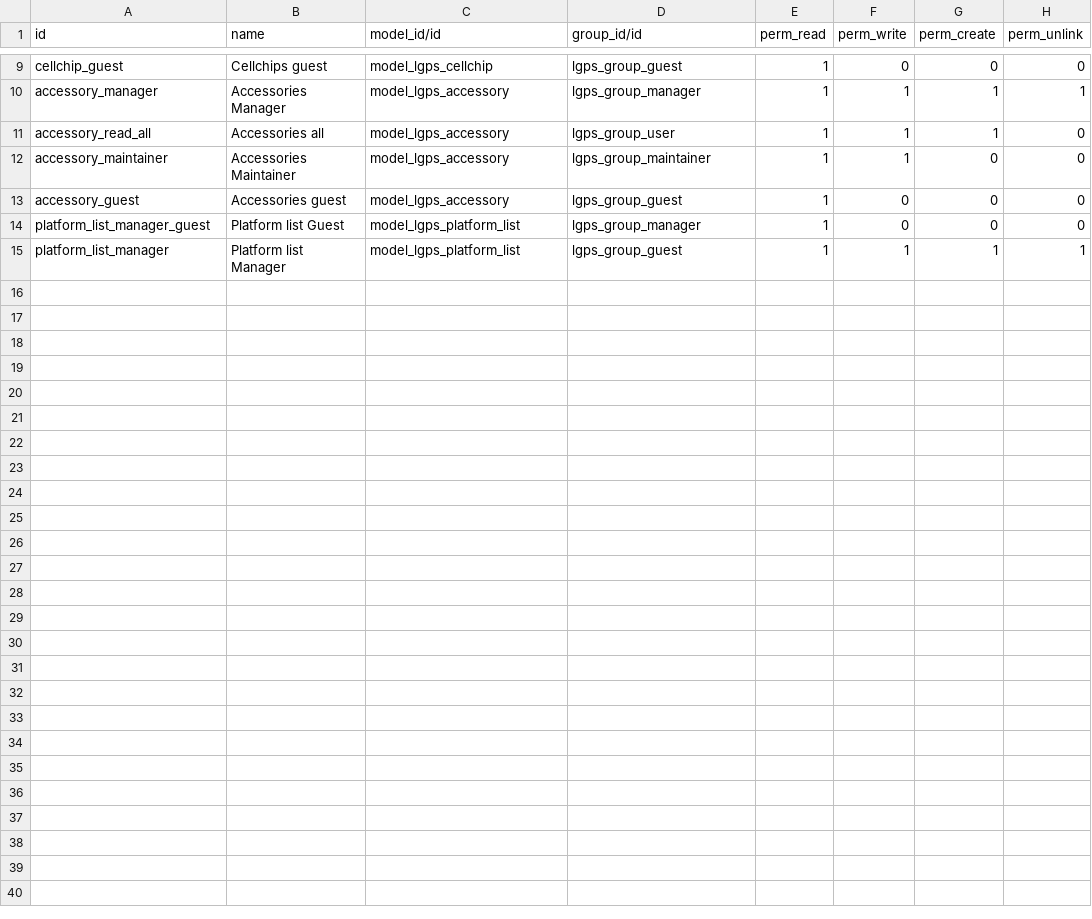
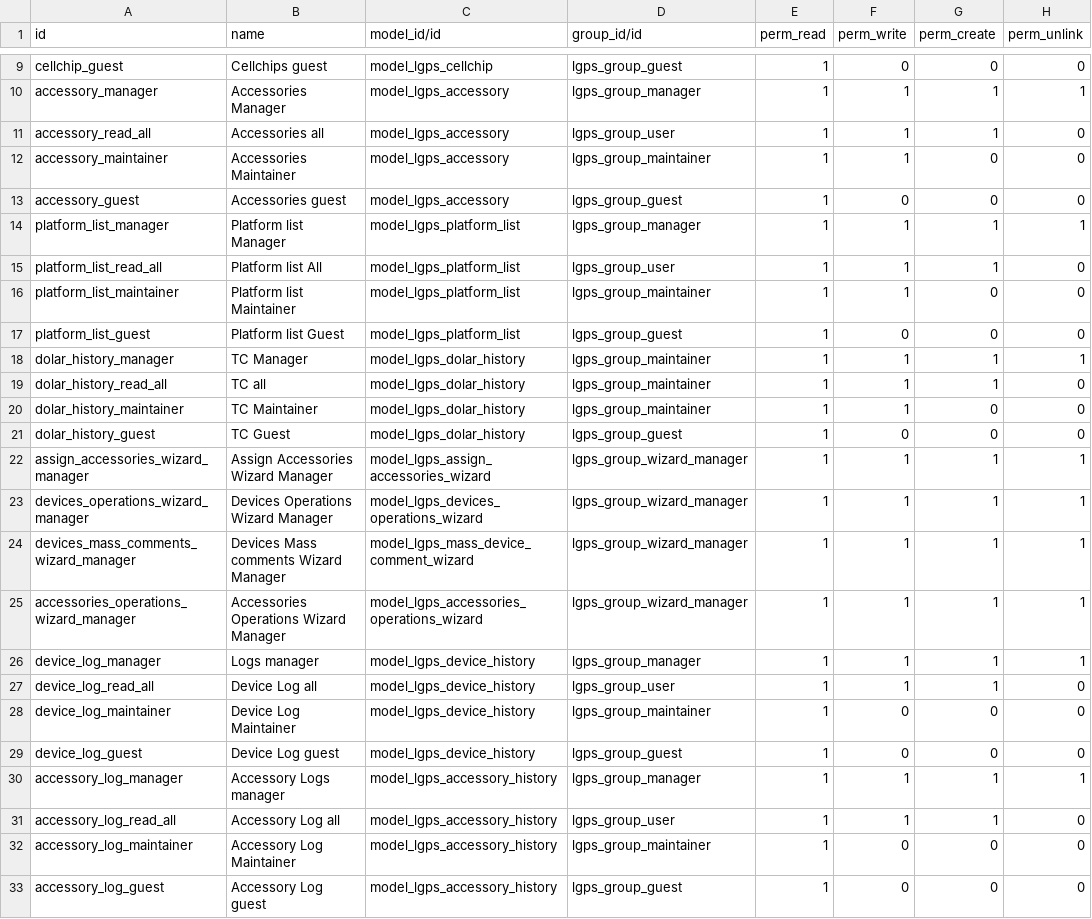
Before and after one commit to javina-lmbl/intx-odoo15, a CSV file: lgps/security/ir.model.access.csv, drawn as a sheet; only a part is shown, gaps mark what is left out.

```diff
--- a/lgps/security/ir.model.access.csv
+++ b/lgps/security/ir.model.access.csv
@@ -13,3 +13,21 @@ accessory_maintainer,Accessories Maintainer,model_lgps_accessory,lgps_group_main
 accessory_guest,Accessories guest,model_lgps_accessory,lgps_group_guest,1,0,0,0
-platform_list_manager_guest,Platform list Guest,model_lgps_platform_list,lgps_group_manager,1,0,0,0
-platform_list_manager,Platform list Manager,model_lgps_platform_list,lgps_group_guest,1,1,1,1
+platform_list_manager,Platform list Manager,model_lgps_platform_list,lgps_group_manager,1,1,1,1
+platform_list_read_all,Platform list All,model_lgps_platform_list,lgps_group_user,1,1,1,0
+platform_list_maintainer,Platform list Maintainer,model_lgps_platform_list,lgps_group_maintainer,1,1,0,0
+platform_list_guest,Platform list Guest,model_lgps_platform_list,lgps_group_guest,1,0,0,0
+dolar_history_manager,TC Manager,model_lgps_dolar_history,lgps_group_maintainer,1,1,1,1
+dolar_history_read_all,TC all,model_lgps_dolar_history,lgps_group_maintainer,1,1,1,0
+dolar_history_maintainer,TC Maintainer,model_lgps_dolar_history,lgps_group_maintainer,1,1,0,0
+dolar_history_guest,TC Guest,model_lgps_dolar_history,lgps_group_guest,1,0,0,0
+assign_accessories_wizard_manager,Assign Accessories Wizard Manager,model_lgps_assign_accessories_wizard,lgps_group_wizard_manager,1,1,1,1
+devices_operations_wizard_manager,Devices Operations Wizard Manager,model_lgps_devices_operations_wizard,lgps_group_wizard_manager,1,1,1,1
+devices_mass_comments_wizard_manager,Devices Mass comments Wizard Manager,model_lgps_mass_device_comment_wizard,lgps_group_wizard_manager,1,1,1,1
+accessories_operations_wizard_manager,Accessories Operations Wizard Manager,model_lgps_accessories_operations_wizard,lgps_group_wizard_manager,1,1,1,1
+device_log_manager,Logs manager,model_lgps_device_history,lgps_group_manager,1,1,1,1
+device_log_read_all,Device Log all,model_lgps_device_history,lgps_group_user,1,1,1,0
+device_log_maintainer,Device Log Maintainer,model_lgps_device_history,lgps_group_maintainer,1,0,0,0
+device_log_guest,Device Log guest,model_lgps_device_history,lgps_group_guest,1,0,0,0
+accessory_log_manager,Accessory Logs manager,model_lgps_accessory_history,lgps_group_manager,1,1,1,1
+accessory_log_read_all,Accessory Log all,model_lgps_accessory_history,lgps_group_user,1,1,1,0
+accessory_log_maintainer,Accessory Log Maintainer,model_lgps_accessory_history,lgps_group_maintainer,1,0,0,0
+accessory_log_guest,Accessory Log guest,model_lgps_accessory_history,lgps_group_guest,1,0,0,0
```
Also changed, not shown: 31 other files.
